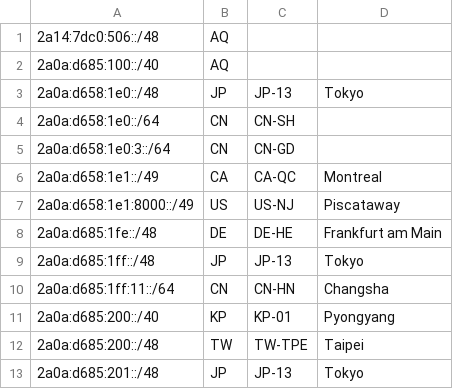
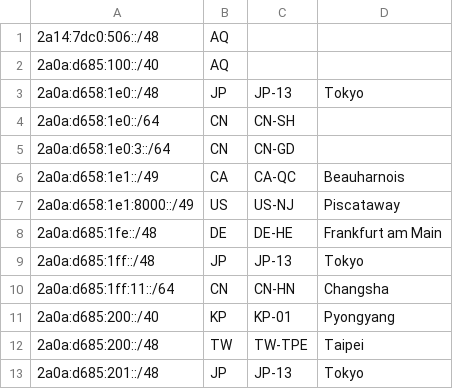
Before and after one commit to SessionHu/sessnet-website, a CSV file: public/geofeed.csv, drawn as a sheet.

Commit message:
feat(geofeed): update 1e1

```diff
--- a/public/geofeed.csv
+++ b/public/geofeed.csv
@@ -5,3 +5,3 @@
 2a0a:d658:1e0:3::/64,CN,CN-GD,,
-2a0a:d658:1e1::/49,CA,CA-QC,Montreal,
+2a0a:d658:1e1::/49,CA,CA-QC,Beauharnois,
 2a0a:d658:1e1:8000::/49,US,US-NJ,Piscataway,
```
